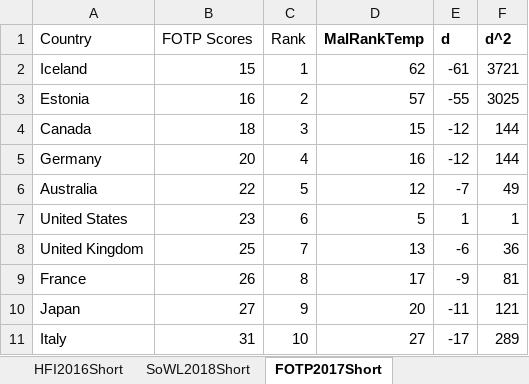
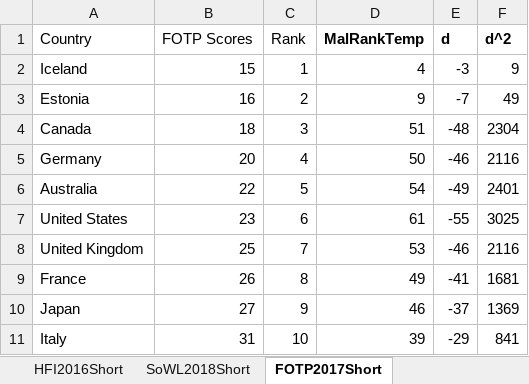
Before and after one commit to niknakatory/3YP-Politics-of-Routing, an Excel workbook: data/Index Comp Shortlist.xlsx, sheet FOTP2017Short, drawn as a sheet; only a part is shown; values as stored, in another font and other column widths than the file's, no borders; the diff covers the shown part only; the diff names each change by its address in the sheet, - before the commit and + after, or states it on an @@ line.

```diff
--- a/data/Index Comp Shortlist.xlsx (sheet FOTP2017Short)
+++ b/data/Index Comp Shortlist.xlsx (sheet FOTP2017Short)
-D2 (MalRankTemp): 62
+D2 (MalRankTemp): 4
-E2 (d): -61
+E2 (d): -3
-F2 (d^2): 3721
+F2 (d^2): 9
-D3 (MalRankTemp): 57
+D3 (MalRankTemp): 9
-E3 (d): -55
+E3 (d): -7
-F3 (d^2): 3025
+F3 (d^2): 49
-D4 (MalRankTemp): 15
+D4 (MalRankTemp): 51
-E4 (d): -12
+E4 (d): -48
-F4 (d^2): 144
+F4 (d^2): 2304
-D5 (MalRankTemp): 16
+D5 (MalRankTemp): 50
-E5 (d): -12
+E5 (d): -46
-F5 (d^2): 144
+F5 (d^2): 2116
-D6 (MalRankTemp): 12
+D6 (MalRankTemp): 54
-E6 (d): -7
+E6 (d): -49
-F6 (d^2): 49
+F6 (d^2): 2401
-D7 (MalRankTemp): 5
+D7 (MalRankTemp): 61
-E7 (d): 1
+E7 (d): -55
-F7 (d^2): 1
+F7 (d^2): 3025
-D8 (MalRankTemp): 13
+D8 (MalRankTemp): 53
-E8 (d): -6
+E8 (d): -46
-F8 (d^2): 36
+F8 (d^2): 2116
-D9 (MalRankTemp): 17
+D9 (MalRankTemp): 49
-E9 (d): -9
+E9 (d): -41
-F9 (d^2): 81
+F9 (d^2): 1681
-D10 (MalRankTemp): 20
+D10 (MalRankTemp): 46
-E10 (d): -11
+E10 (d): -37
-F10 (d^2): 121
+F10 (d^2): 1369
-D11 (MalRankTemp): 27
+D11 (MalRankTemp): 39
-E11 (d): -17
+E11 (d): -29
-F11 (d^2): 289
+F11 (d^2): 841
```
Also changed, not shown: 160 edited cells elsewhere in this sheet, sheet HFI2016Short, sheet HFI2015Short, sheet SoWL2018Short, sheet FOTN2018, sheet MalRout2019.
